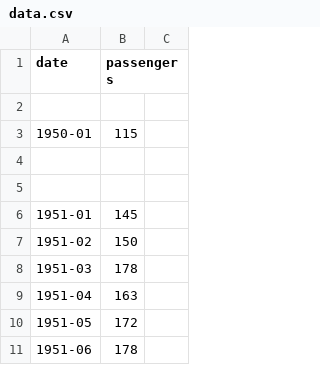
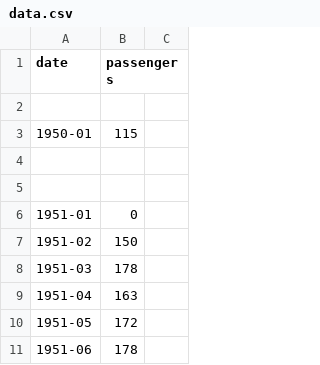
Before and after one commit to lolloborin/ProgrammingLab, a CSV file: data.csv, drawn as a sheet; only a part is shown.

```diff
--- a/data.csv
+++ b/data.csv
@@ -5,3 +5,3 @@ date,passengers
 
-1951-01,145
+1951-01,0
 1951-02,150
```
Also changed, not shown: 1 other file.
